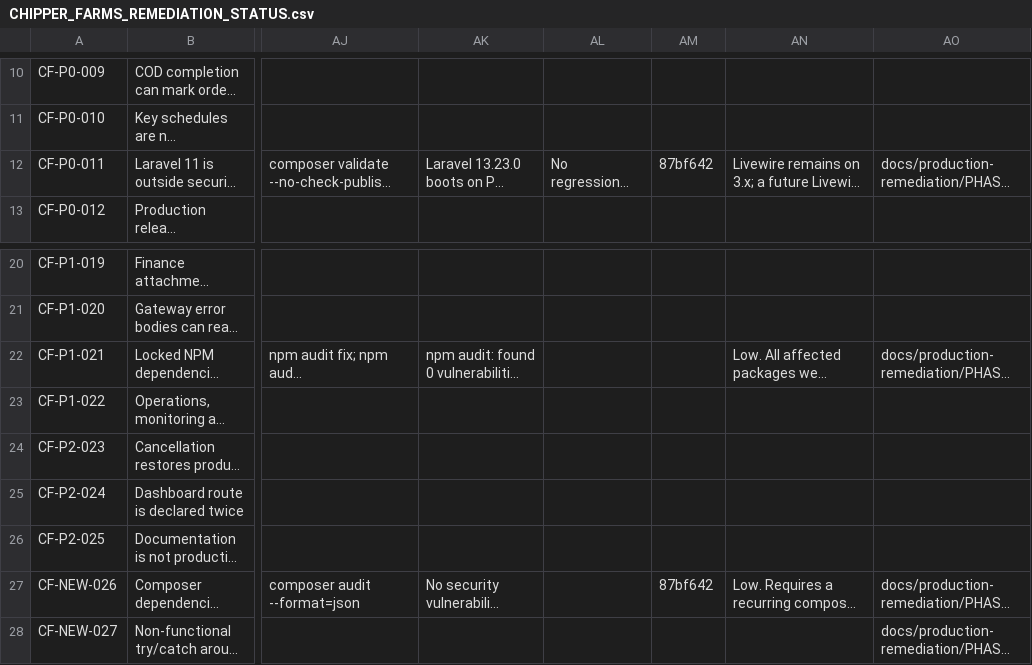
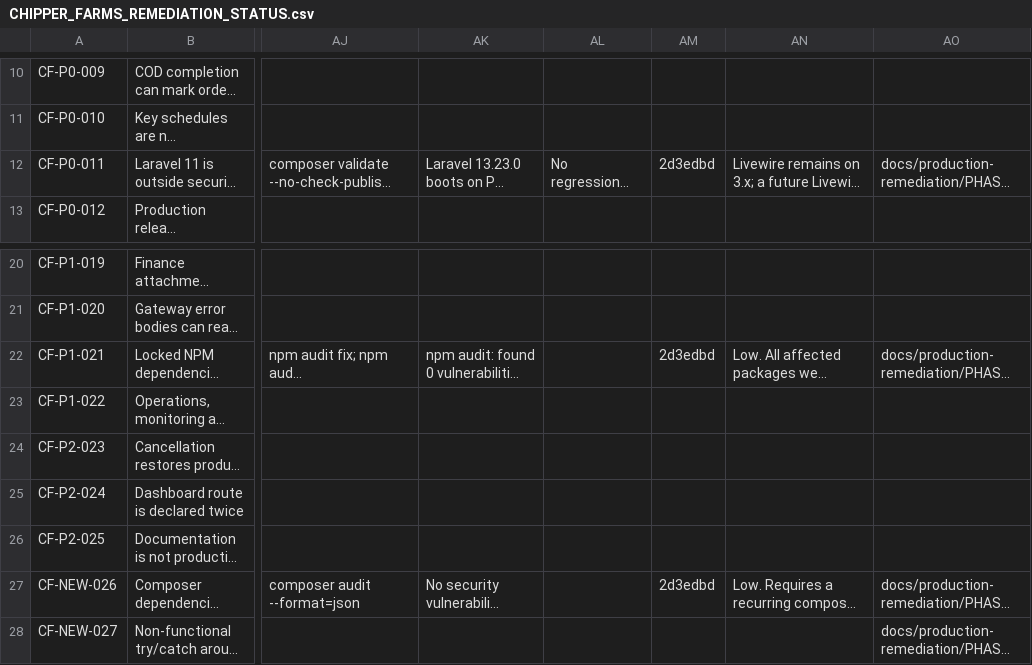
Before and after one commit to charlotteseyab/chipper-farms, a CSV file: CHIPPER_FARMS_REMEDIATION_STATUS.csv, drawn as a sheet; only a part is shown, gaps mark what is left out; long unchanged cells end in …; the diff names each change by its address in the sheet, - before the commit and + after, or states it on an @@ line.

```diff
--- a/CHIPPER_FARMS_REMEDIATION_STATUS.csv
+++ b/CHIPPER_FARMS_REMEDIATION_STATUS.csv
-AM12: 87bf642
+AM12: 2d3edbd
-AM22: (empty)
+AM22: 2d3edbd
-AM27: 87bf642
+AM27: 2d3edbd
```
